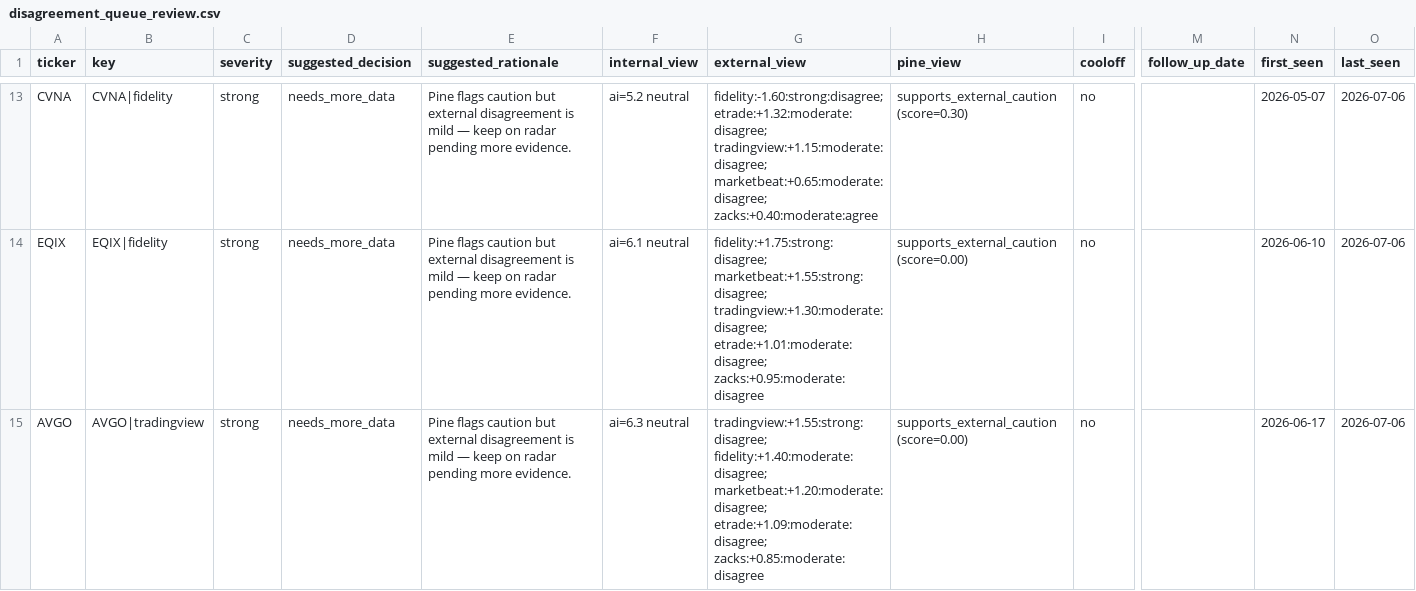
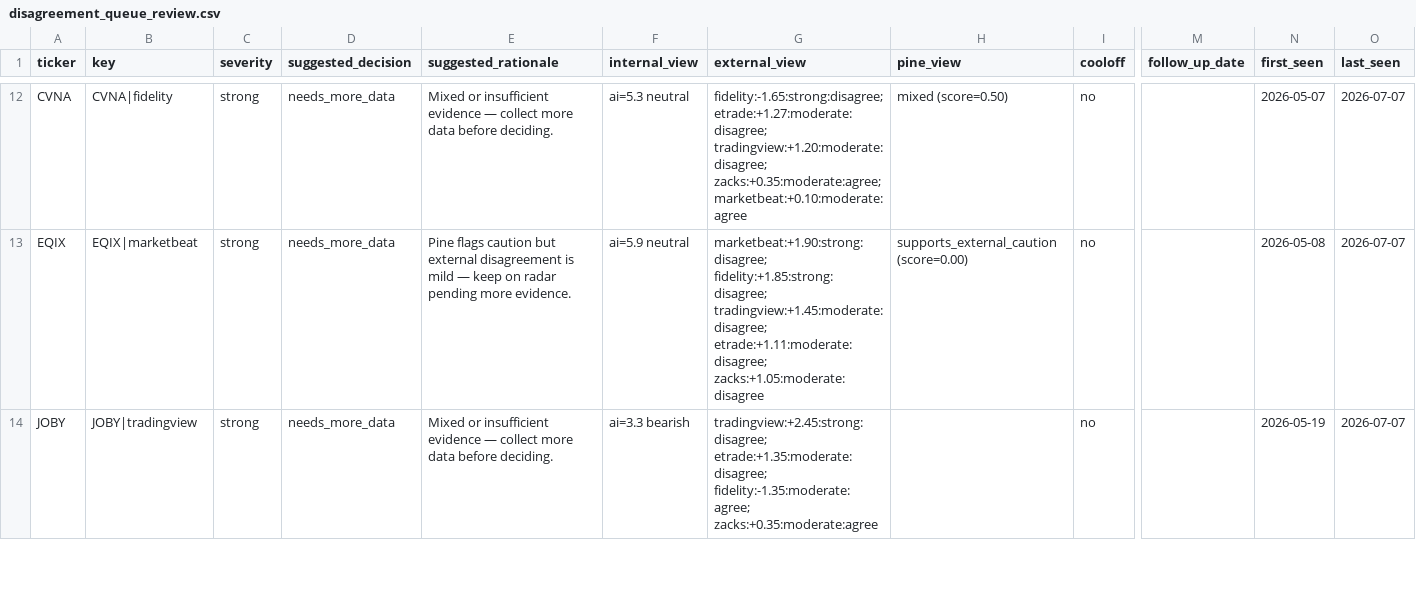
Before and after one commit to stdeplock-prog/ai-stock-rankings, a CSV file: data/reports/disagreement_queue_review.csv, drawn as a sheet; only a part is shown, gaps mark what is left out; addresses are those after the commit; the diff covers the shown part only; the diff names each change by its address in the sheet, - before the commit and + after, or states it on an @@ line.

```diff
--- a/data/reports/disagreement_queue_review.csv
+++ b/data/reports/disagreement_queue_review.csv
-E12 (suggested_rationale): Pine flags caution but external disagreement is mild — keep on radar pending more evidence.
+E12 (suggested_rationale): Mixed or insufficient evidence — collect more data before deciding.
-F12 (internal_view): ai=5.2 neutral
+F12 (internal_view): ai=5.3 neutral
-G12 (external_view): fidelity:-1.60:strong:disagree; etrade:+1.32:moderate:disagree; tradingview:+1.15:moderate:disagree; marketbeat:+0.65:moderate:disagree; zacks:+0.40:moderate:agree
+G12 (external_view): fidelity:-1.65:strong:disagree; etrade:+1.27:moderate:disagree; tradingview:+1.20:moderate:disagree; zacks:+0.35:moderate:agree; marketbeat:+0.10:moderate:agree
-H12 (pine_view): supports_external_caution (score=0.30)
+H12 (pine_view): mixed (score=0.50)
-O12:O14 (last_seen): 2026-07-06
+O12:O14 (last_seen): 2026-07-07
-B13 (key): EQIX|fidelity
+B13 (key): EQIX|marketbeat
-F13 (internal_view): ai=6.1 neutral
+F13 (internal_view): ai=5.9 neutral
-G13 (external_view): fidelity:+1.75:strong:disagree; marketbeat:+1.55:strong:disagree; tradingview:+1.30:moderate:disagree; etrade:+1.01:moderate:disagree; zacks:+0.95:moderate:disagree
+G13 (external_view): marketbeat:+1.90:strong:disagree; fidelity:+1.85:strong:disagree; tradingview:+1.45:moderate:disagree; etrade:+1.11:moderate:disagree; zacks:+1.05:moderate:disagree
-N13 (first_seen): 2026-06-10
+N13 (first_seen): 2026-05-08
-A14 (ticker): AVGO
+A14 (ticker): JOBY
-B14 (key): AVGO|tradingview
+B14 (key): JOBY|tradingview
-E14 (suggested_rationale): Pine flags caution but external disagreement is mild — keep on radar pending more evidence.
+E14 (suggested_rationale): Mixed or insufficient evidence — collect more data before deciding.
-F14 (internal_view): ai=6.3 neutral
+F14 (internal_view): ai=3.3 bearish
-G14 (external_view): tradingview:+1.55:strong:disagree; fidelity:+1.40:moderate:disagree; marketbeat:+1.20:moderate:disagree; etrade:+1.09:moderate:disagree; zacks:+0.85:moderate:disagree
+G14 (external_view): tradingview:+2.45:strong:disagree; etrade:+1.35:moderate:disagree; fidelity:-1.35:moderate:agree; zacks:+0.35:moderate:agree
-H14 (pine_view): supports_external_caution (score=0.00)
+H14 (pine_view): (empty)
-N14 (first_seen): 2026-06-17
+N14 (first_seen): 2026-05-19
```
Also changed, not shown: 3 added rows, 4 removed rows and 34 edited cells elsewhere in this file, data/processed/catalysts.csv, data/processed/scoring_outputs/rankings_daily_open.csv, 54 other files.
